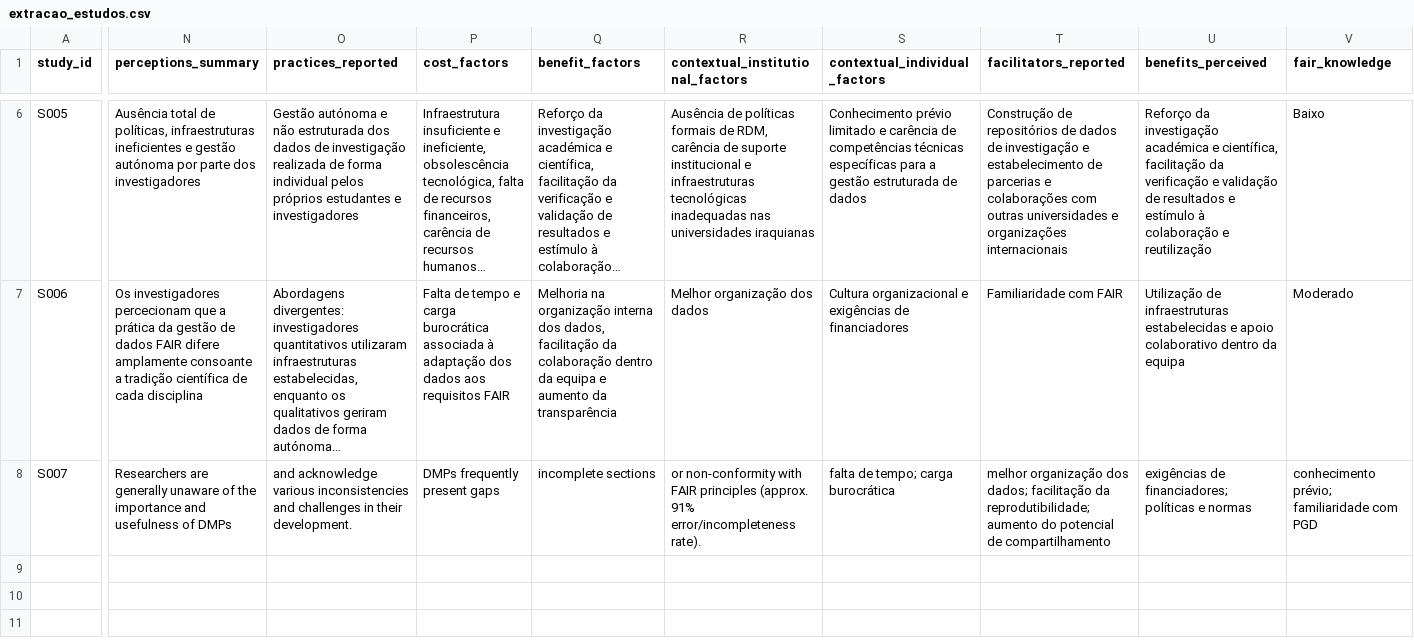
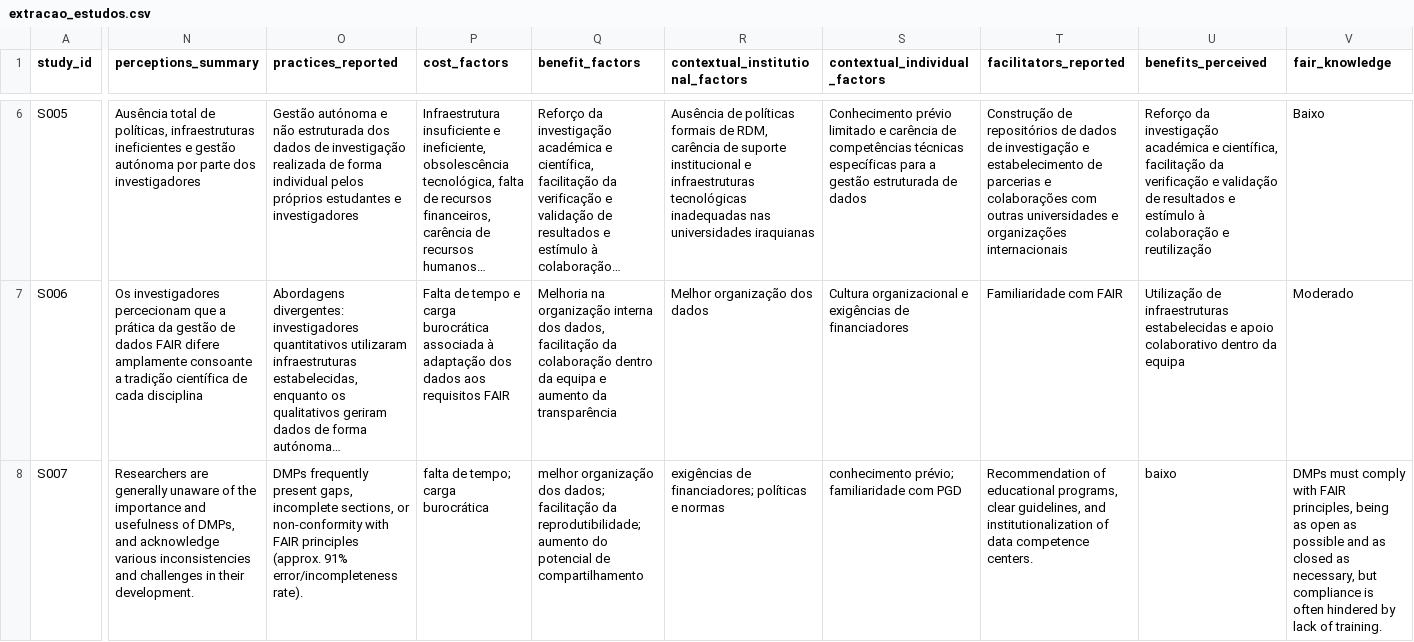
Before and after one commit to anderson-s-araujo/Doutorado, a CSV file: dados/processados/extracao_estudos.csv, drawn as a sheet; only a part is shown, gaps mark what is left out; long unchanged cells end in …; the diff covers the shown part only; the diff names each change by its address in the sheet, - before the commit and + after, or states it on an @@ line.

Commit message:
S007 csv cor

```diff
--- a/dados/processados/extracao_estudos.csv
+++ b/dados/processados/extracao_estudos.csv
-N8 (perceptions_summary): …usefulness of DMPs
+N8 (perceptions_summary): …usefulness of DMPs, and acknowledge various inconsistencies and challenges in their development.
-O8 (practices_reported): and acknowledge various inconsistencies and challenges in their development.
+O8 (practices_reported): DMPs frequently present gaps, incomplete sections, or non-conformity with FAIR principles (approx. 91% error/incompleteness rate).
-P8 (cost_factors): DMPs frequently present gaps
+P8 (cost_factors): falta de tempo; carga burocrática
-Q8 (benefit_factors): incomplete sections
+Q8 (benefit_factors): melhor organização dos dados; facilitação da reprodutibilidade; aumento do potencial de compartilhamento
-R8 (contextual_institutional_factors): or non-conformity with FAIR principles (approx. 91% error/incompleteness rate).
+R8 (contextual_institutional_factors): exigências de financiadores; políticas e normas
-S8 (contextual_individual_factors): falta de tempo; carga burocrática
+S8 (contextual_individual_factors): conhecimento prévio; familiaridade com PGD
-T8 (facilitators_reported): melhor organização dos dados; facilitação da reprodutibilidade; aumento do potencial de compartilhamento
+T8 (facilitators_reported): Recommendation of educational programs, clear guidelines, and institutionalization of data competence centers.
-U8 (benefits_perceived): exigências de financiadores; políticas e normas
+U8 (benefits_perceived): baixo
-V8 (fair_knowledge): conhecimento prévio; familiaridade com PGD
+V8 (fair_knowledge): DMPs must comply with FAIR principles, being as open as possible and as closed as necessary, but compliance is often hindered by lack of training.
```
Also changed, not shown: 18 edited cells elsewhere in this file.
